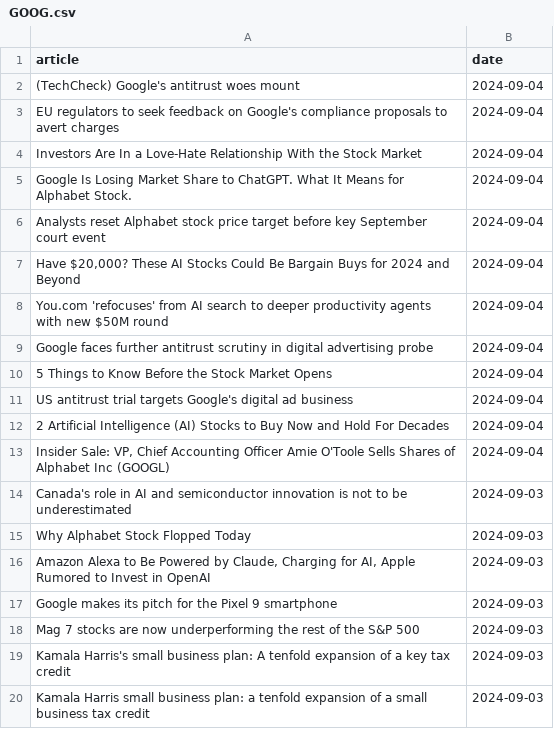
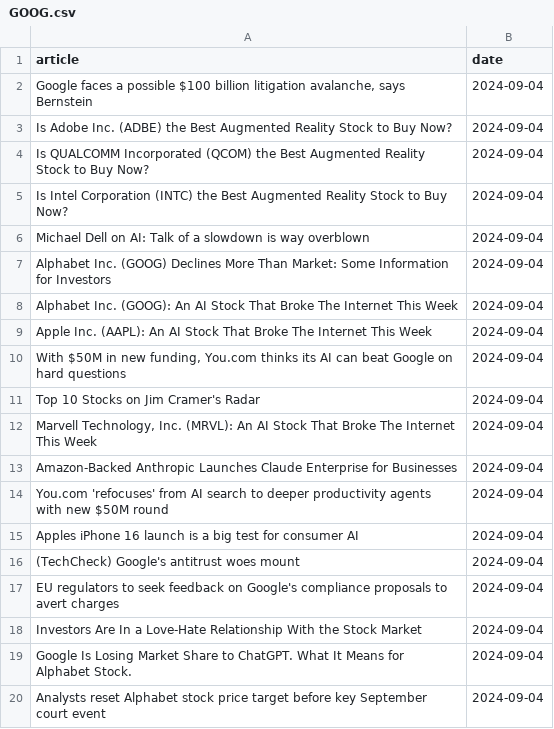
Before and after one commit to IgorUrbanowicz01/Stock-Trading-Setiment-Analysis, a CSV file: data/GOOG.csv, drawn as a sheet; only a part is shown; the shorter side is filled out with more unchanged rows.

```diff
--- a/data/GOOG.csv
+++ b/data/GOOG.csv
@@ -1,2 +1,16 @@
 article,date
+"Google faces a possible $100 billion litigation avalanche, says Bernstein",2024-09-04
+Is Adobe Inc. (ADBE) the Best Augmented Reality Stock to Buy Now?,2024-09-04
+Is QUALCOMM Incorporated (QCOM) the Best Augmented Reality Stock to Buy Now?,2024-09-04
+Is Intel Corporation (INTC) the Best Augmented Reality Stock to Buy Now?,2024-09-04
+Michael Dell on AI: Talk of a slowdown is way overblown,2024-09-04
+Alphabet Inc. (GOOG) Declines More Than Market: Some Information for Investors,2024-09-04
+Alphabet Inc. (GOOG): An AI Stock That Broke The Internet This Week,2024-09-04
+Apple Inc. (AAPL): An AI Stock That Broke The Internet This Week,2024-09-04
+"With $50M in new funding, You.com thinks its AI can beat Google on hard questions",2024-09-04
+Top 10 Stocks on Jim Cramer's Radar,2024-09-04
+"Marvell Technology, Inc. (MRVL): An AI Stock That Broke The Internet This Week",2024-09-04
+Amazon-Backed Anthropic Launches Claude Enterprise for Businesses,2024-09-04
+You.com 'refocuses' from AI search to deeper productivity agents with new $50M round,2024-09-04
+Apples iPhone 16 launch is a big test for consumer AI,2024-09-04
 (TechCheck) Google's antitrust woes mount,2024-09-04
```
Also changed, not shown: data/AAPL.csv, data/MSFT.csv, 3 other files.
